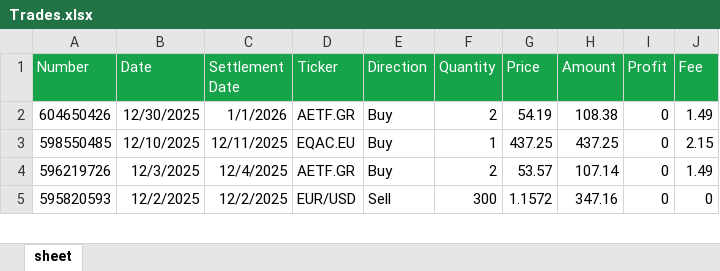
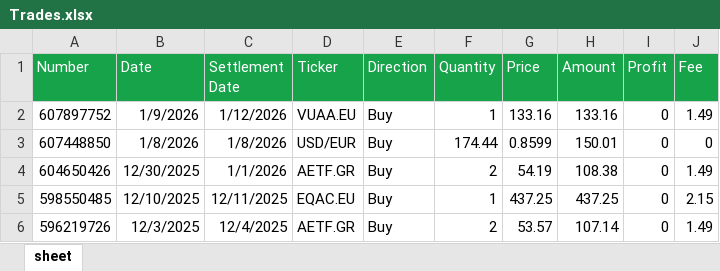
Before and after one commit to detandreas/Dashboard, an Excel workbook: assets/Trades.xlsx, sheet sheet, drawn as a sheet; only a part is shown; the shorter side is filled out with more unchanged rows; values as stored, in another font and other column widths than the file's, no borders; the diff names each change by its address in the sheet, - before the commit and + after, or states it on an @@ line.

Commit message:
Update Trades.xlsx

```diff
--- a/assets/Trades.xlsx (sheet sheet)
+++ b/assets/Trades.xlsx (sheet sheet)
+row 2: 607897752 | 1/9/2026 | 1/12/2026 | VUAA.EU | Buy | 1 | 133.16 | 133.16 | 0 | 1.49
+row 3: 607448850 | 1/8/2026 | 1/8/2026 | USD/EUR | Buy | 174.44 | 0.8599 | 150.01 | 0 | 0
```
